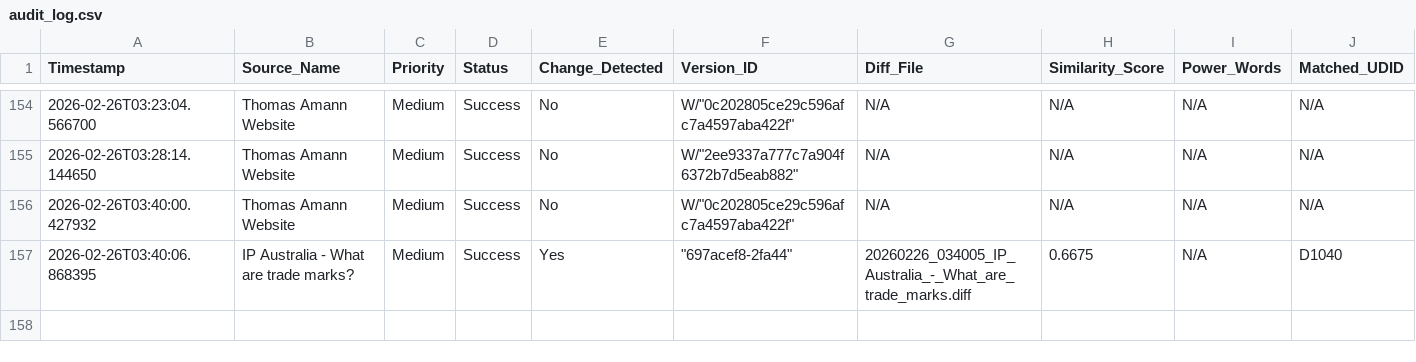
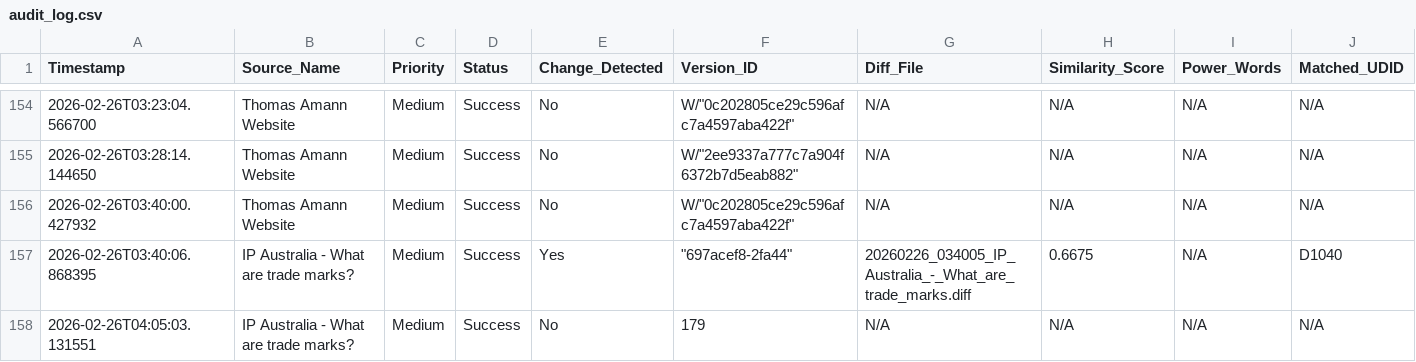
Before and after one commit to Thomas-Amann-IPAustralia/Tripwire, a CSV file: audit_log.csv, drawn as a sheet; only a part is shown, gaps mark what is left out; rows hold the shown columns only; the diff names each change by its address in the sheet, - before the commit and + after, or states it on an @@ line.

```diff
--- a/audit_log.csv
+++ b/audit_log.csv
+row 158: 2026-02-26T04:05:03.131551 | IP Australia - What are trade marks? | Medium | Success | No | 179 | N/A | N/A | N/A | N/A
```
